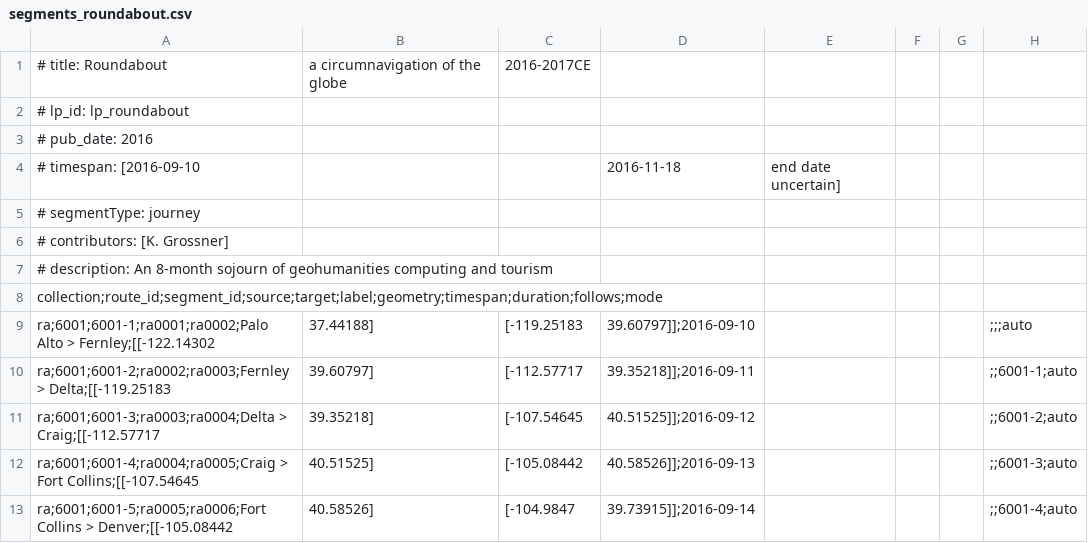
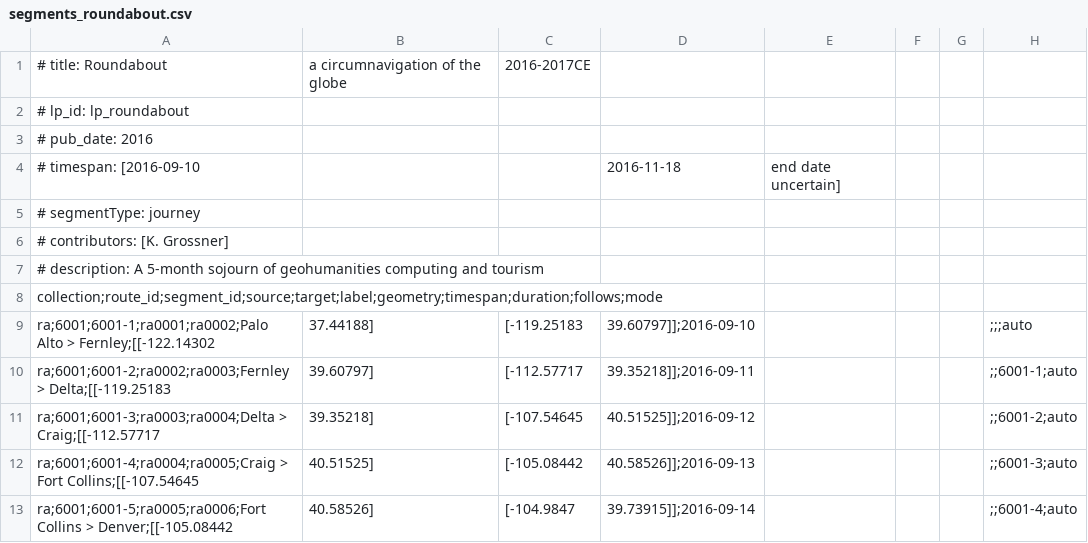
Before and after one commit to kgeographer/linked-paths, a CSV file: data/source/roundabout/segments_roundabout.csv, drawn as a sheet; only a part is shown.

```diff
--- a/data/source/roundabout/segments_roundabout.csv
+++ b/data/source/roundabout/segments_roundabout.csv
@@ -6,3 +6,3 @@
 # contributors: [K. Grossner]
-# description: An 8-month sojourn of geohumanities computing and tourism
+# description: A 5-month sojourn of geohumanities computing and tourism
 collection;route_id;segment_id;source;target;label;geometry;timespan;duration;follows;mode
```
Also changed, not shown: 11 other files.
